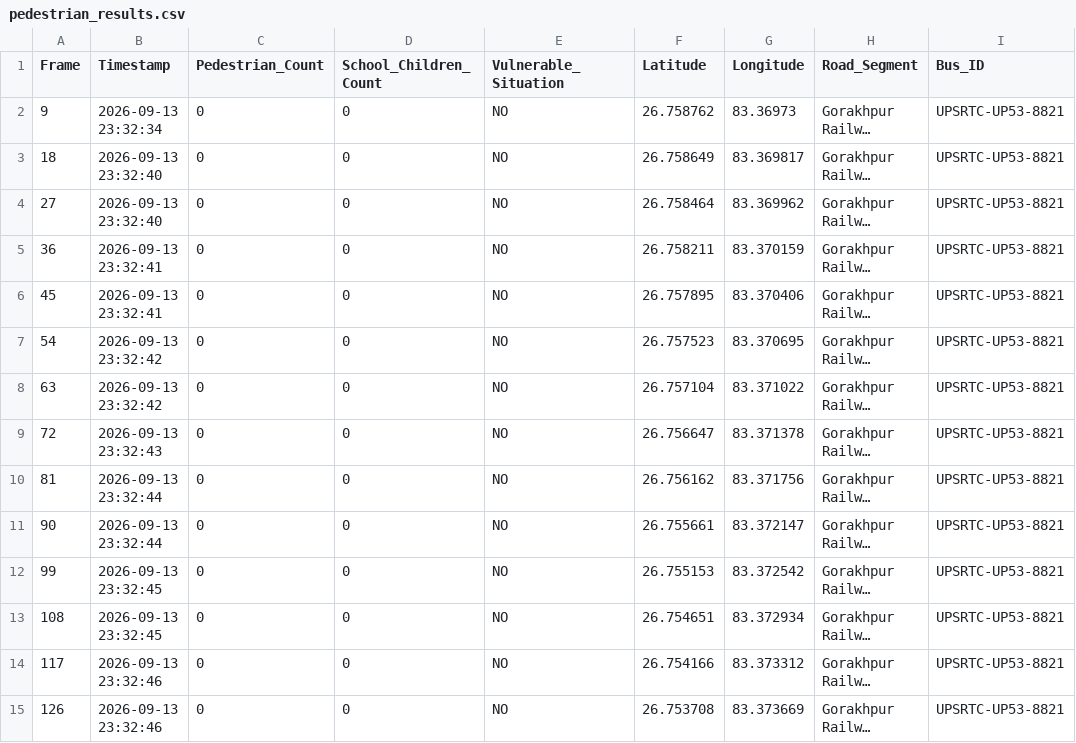
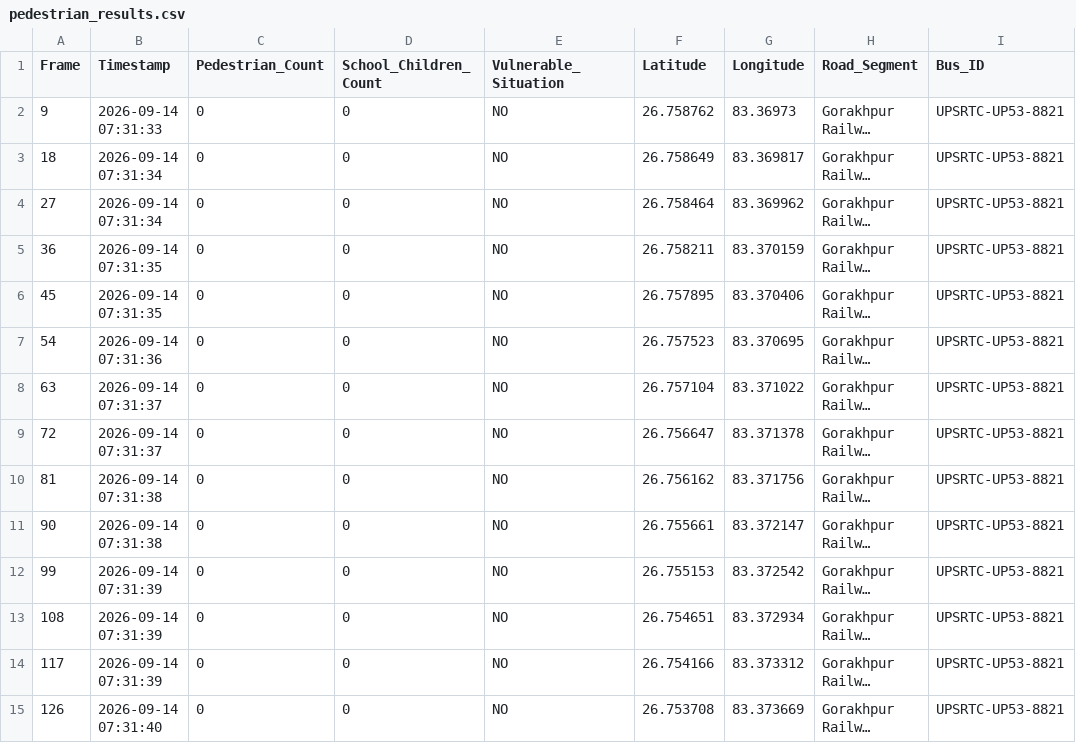
Before and after one commit to NItishkumarsingh1215/urban-innovators, a CSV file: data/pedestrian_results.csv, drawn as a sheet; only a part is shown; long unchanged cells end in …; the diff covers the shown part only; the diff names each change by its address in the sheet, - before the commit and + after, or states it on an @@ line.

```diff
--- a/data/pedestrian_results.csv
+++ b/data/pedestrian_results.csv
-B2 (Timestamp): 2026-09-13 23:32:34
+B2 (Timestamp): 2026-09-14 07:31:33
-B3:B4 (Timestamp): 2026-09-13 23:32:40
+B3:B4 (Timestamp): 2026-09-14 07:31:34
-B5:B6 (Timestamp): 2026-09-13 23:32:41
+B5:B6 (Timestamp): 2026-09-14 07:31:35
-B7 (Timestamp): 2026-09-13 23:32:42
+B7 (Timestamp): 2026-09-14 07:31:36
-B8 (Timestamp): 2026-09-13 23:32:42
+B8 (Timestamp): 2026-09-14 07:31:37
-B9 (Timestamp): 2026-09-13 23:32:43
+B9 (Timestamp): 2026-09-14 07:31:37
-B10:B11 (Timestamp): 2026-09-13 23:32:44
+B10:B11 (Timestamp): 2026-09-14 07:31:38
-B12:B13 (Timestamp): 2026-09-13 23:32:45
+B12:B13 (Timestamp): 2026-09-14 07:31:39
-B14 (Timestamp): 2026-09-13 23:32:46
+B14 (Timestamp): 2026-09-14 07:31:39
-B15 (Timestamp): 2026-09-13 23:32:46
+B15 (Timestamp): 2026-09-14 07:31:40
```
Also changed, not shown: 70 edited cells elsewhere in this file, data/fleet_summary.csv, data/garbage_results.csv, 20 other files.
